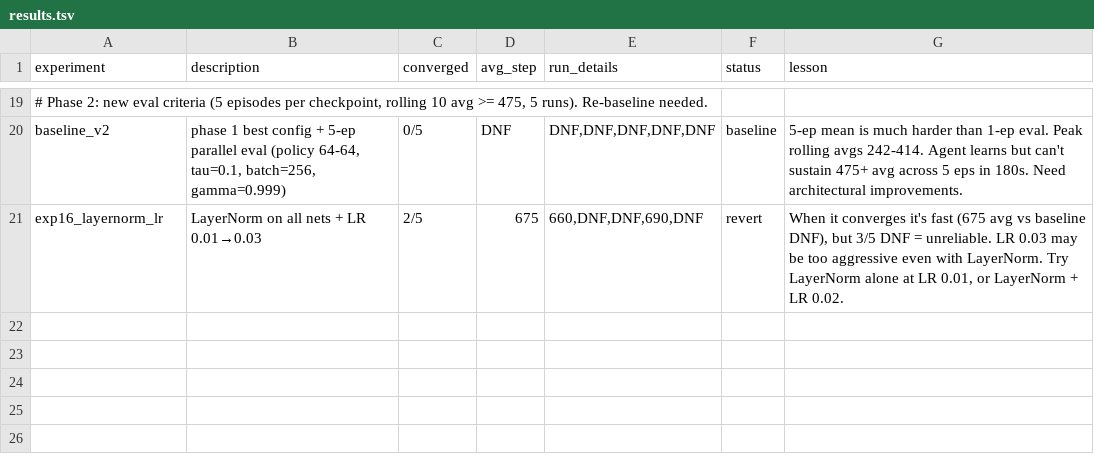
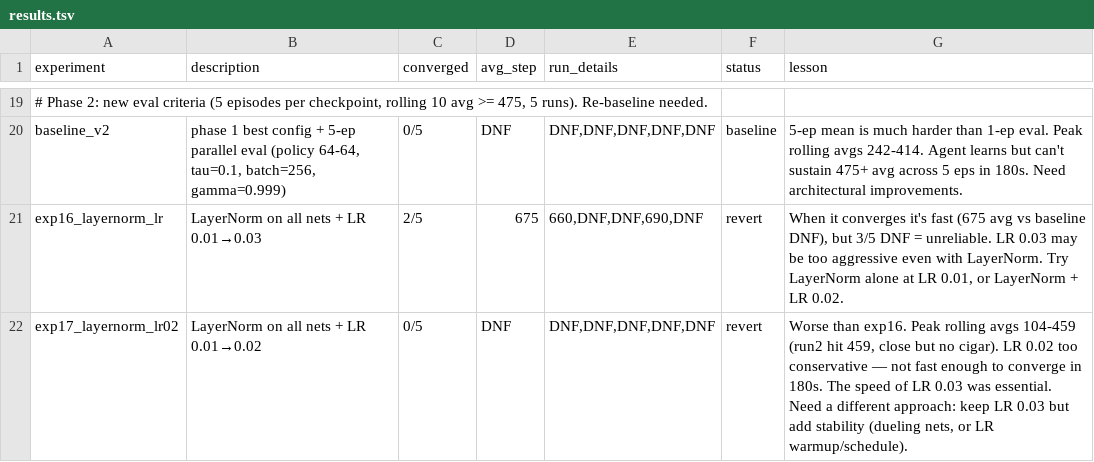
Before and after one commit to Bruscon/cartpole, a TSV file: codex/results.tsv, drawn as a sheet; only a part is shown, gaps mark what is left out.

Commit message:
Log exp17 results: LayerNorm+LR 0.02 0/5 DNF, revert

```diff
--- a/codex/results.tsv
+++ b/codex/results.tsv
@@ -21 +21,2 @@ baseline_v2	phase 1 best config + 5-ep parallel eval (policy 64-64, tau=0.1, bat
 exp16_layernorm_lr	LayerNorm on all nets + LR 0.01→0.03	2/5	675	660,DNF,DNF,690,DNF	revert	When it converges it's fast (675 avg vs baseline DNF), but 3/5 DNF = unreliable. LR 0.03 may be too aggressive even with LayerNorm. Try LayerNorm alone at LR 0.01, or LayerNorm + LR 0.02.
+exp17_layernorm_lr02	LayerNorm on all nets + LR 0.01→0.02	0/5	DNF	DNF,DNF,DNF,DNF,DNF	revert	Worse than exp16. Peak rolling avgs 104-459 (run2 hit 459, close but no cigar). LR 0.02 too conservative — not fast enough to converge in 180s. The speed of LR 0.03 was essential. Need a different approach: keep LR 0.03 but add stability (dueling nets, or LR warmup/schedule).
```
Also changed, not shown: 1 other file.
